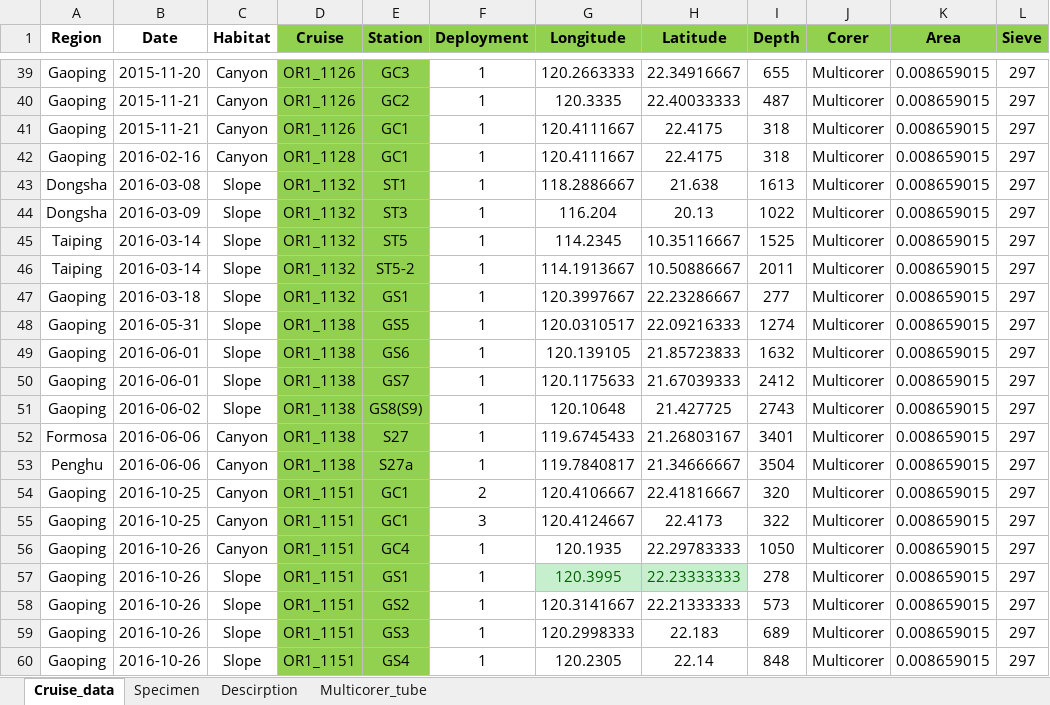
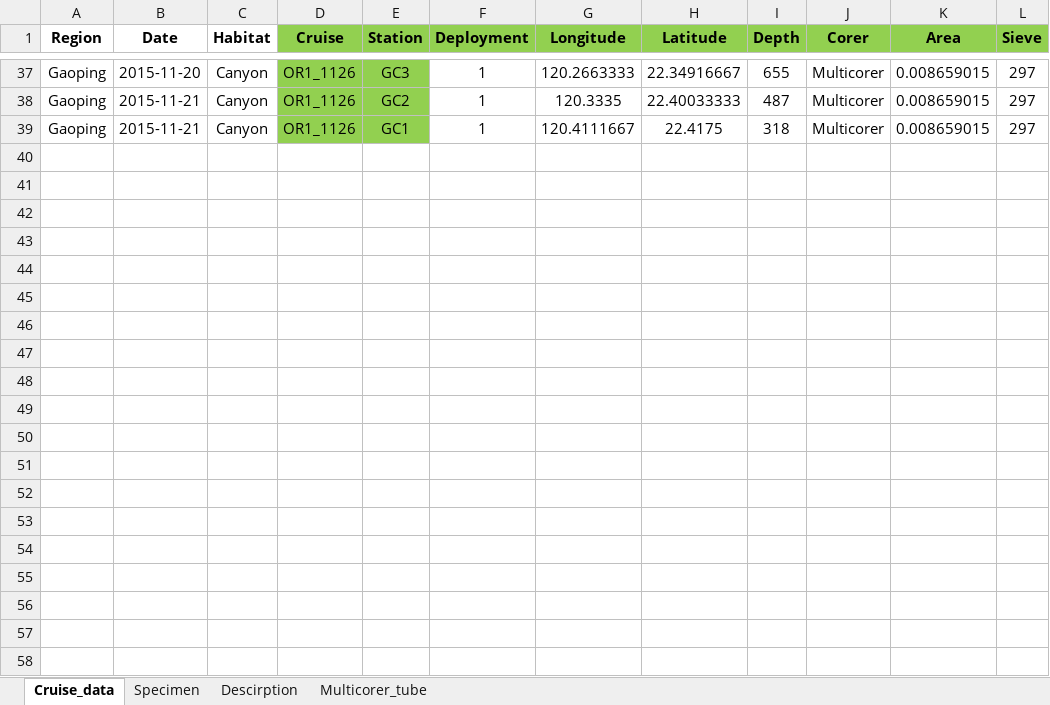
Before and after one commit to chihlinwei/bbbs, an Excel workbook: excel/GPSC_macro_sorting_2020.07.31.xlsx, sheet Cruise_data, drawn as a sheet; only a part is shown, gaps mark what is left out; values as stored, in another font and other column widths than the file's, no borders; the diff covers the shown part only; the diff names each change by its address in the sheet, - before the commit and + after, or states it on an @@ line.

```diff
--- a/excel/GPSC_macro_sorting_2020.07.31.xlsx (sheet Cruise_data)
+++ b/excel/GPSC_macro_sorting_2020.07.31.xlsx (sheet Cruise_data)
-row 42: Gaoping | 2016-02-16 | Canyon | OR1_1128 | GC1 | 1 | 120.4111667 | 22.4175 | 318 | Multicorer | 0.008659015 | 297
-row 43: Dongsha | 2016-03-08 | Slope | OR1_1132 | ST1 | 1 | 118.2886667 | 21.638 | 1613 | Multicorer | 0.008659015 | 297
-row 44: Dongsha | 2016-03-09 | Slope | OR1_1132 | ST3 | 1 | 116.204 | 20.13 | 1022 | Multicorer | 0.008659015 | 297
-row 45: Taiping | 2016-03-14 | Slope | OR1_1132 | ST5 | 1 | 114.2345 | 10.35116667 | 1525 | Multicorer | 0.008659015 | 297
-row 46: Taiping | 2016-03-14 | Slope | OR1_1132 | ST5-2 | 1 | 114.1913667 | 10.50886667 | 2011 | Multicorer | 0.008659015 | 297
-row 47: Gaoping | 2016-03-18 | Slope | OR1_1132 | GS1 | 1 | 120.3997667 | 22.23286667 | 277 | Multicorer | 0.008659015 | 297
-row 48: Gaoping | 2016-05-31 | Slope | OR1_1138 | GS5 | 1 | 120.0310517 | 22.09216333 | 1274 | Multicorer | 0.008659015 | 297
-row 49: Gaoping | 2016-06-01 | Slope | OR1_1138 | GS6 | 1 | 120.139105 | 21.85723833 | 1632 | Multicorer | 0.008659015 | 297
-row 50: Gaoping | 2016-06-01 | Slope | OR1_1138 | GS7 | 1 | 120.1175633 | 21.67039333 | 2412 | Multicorer | 0.008659015 | 297
-row 51: Gaoping | 2016-06-02 | Slope | OR1_1138 | GS8(S9) | 1 | 120.10648 | 21.427725 | 2743 | Multicorer | 0.008659015 | 297
-row 52: Formosa | 2016-06-06 | Canyon | OR1_1138 | S27 | 1 | 119.6745433 | 21.26803167 | 3401 | Multicorer | 0.008659015 | 297
-row 53: Penghu | 2016-06-06 | Canyon | OR1_1138 | S27a | 1 | 119.7840817 | 21.34666667 | 3504 | Multicorer | 0.008659015 | 297
-row 54: Gaoping | 2016-10-25 | Canyon | OR1_1151 | GC1 | 2 | 120.4106667 | 22.41816667 | 320 | Multicorer | 0.008659015 | 297
-row 55: Gaoping | 2016-10-25 | Canyon | OR1_1151 | GC1 | 3 | 120.4124667 | 22.4173 | 322 | Multicorer | 0.008659015 | 297
-row 56: Gaoping | 2016-10-26 | Canyon | OR1_1151 | GC4 | 1 | 120.1935 | 22.29783333 | 1050 | Multicorer | 0.008659015 | 297
-row 57: Gaoping | 2016-10-26 | Slope | OR1_1151 | GS1 | 1 | 120.3995 | 22.23333333 | 278 | Multicorer | 0.008659015 | 297
-row 58: Gaoping | 2016-10-26 | Slope | OR1_1151 | GS2 | 1 | 120.3141667 | 22.21333333 | 573 | Multicorer | 0.008659015 | 297
-row 59: Gaoping | 2016-10-26 | Slope | OR1_1151 | GS3 | 1 | 120.2998333 | 22.183 | 689 | Multicorer | 0.008659015 | 297
-row 60: Gaoping | 2016-10-26 | Slope | OR1_1151 | GS4 | 1 | 120.2305 | 22.14 | 848 | Multicorer | 0.008659015 | 297
```
Also changed, not shown: 96 removed rows elsewhere in this sheet, sheet Specimen, excel/GPSC_sediment_2020.06.17.xlsx, 1 other file.
